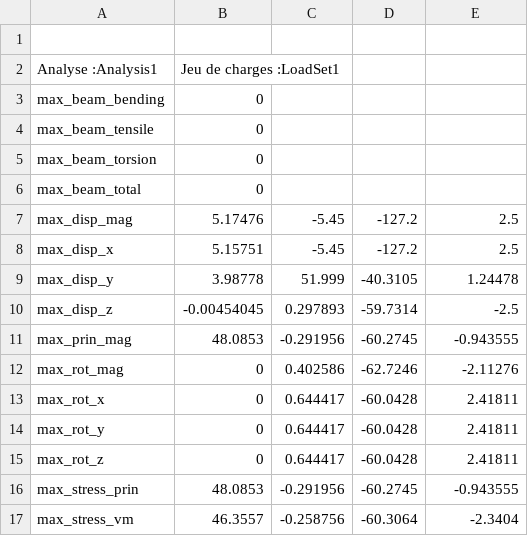
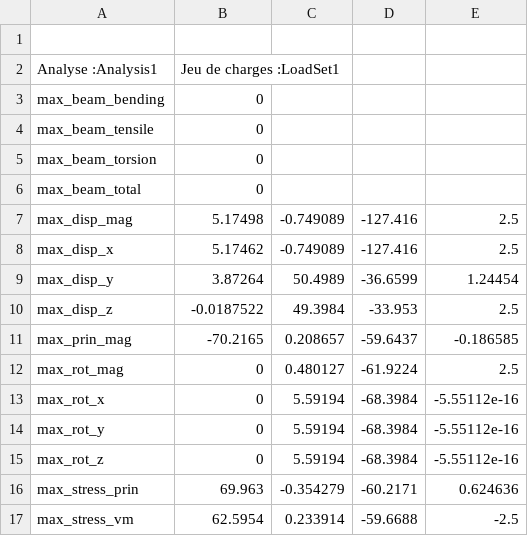
Before and after one commit to yvxtdc/PRT, a CSV file: Creo Parametric/Squelette/Analysis1/Analysis1.csv, drawn as a sheet; only a part is shown; the diff covers the shown part only.

```diff
--- a/Creo Parametric/Squelette/Analysis1/Analysis1.csv
+++ b/Creo Parametric/Squelette/Analysis1/Analysis1.csv
@@ -6,12 +6,12 @@ max_beam_torsion, 0
 max_beam_total, 0
-max_disp_mag, 5.17476, -5.45, -127.2, 2.5
-max_disp_x, 5.15751, -5.45, -127.2, 2.5
-max_disp_y, 3.98778, 51.999, -40.3105, 1.24478
-max_disp_z, -0.00454045, 0.297893, -59.7314, -2.5
-max_prin_mag, 48.0853, -0.291956, -60.2745, -0.943555
-max_rot_mag, 0, 0.402586, -62.7246, -2.11276
-max_rot_x, 0, 0.644417, -60.0428, 2.41811
-max_rot_y, 0, 0.644417, -60.0428, 2.41811
-max_rot_z, 0, 0.644417, -60.0428, 2.41811
-max_stress_prin, 48.0853, -0.291956, -60.2745, -0.943555
-max_stress_vm, 46.3557, -0.258756, -60.3064, -2.3404
+max_disp_mag, 5.17498, -0.749089, -127.416, 2.5
+max_disp_x, 5.17462, -0.749089, -127.416, 2.5
+max_disp_y, 3.87264, 50.4989, -36.6599, 1.24454
+max_disp_z, -0.0187522, 49.3984, -33.953, 2.5
+max_prin_mag, -70.2165, 0.208657, -59.6437, -0.186585
+max_rot_mag, 0, 0.480127, -61.9224, 2.5
+max_rot_x, 0, 5.59194, -68.3984, -5.55112e-16
+max_rot_y, 0, 5.59194, -68.3984, -5.55112e-16
+max_rot_z, 0, 5.59194, -68.3984, -5.55112e-16
+max_stress_prin, 69.963, -0.354279, -60.2171, 0.624636
+max_stress_vm, 62.5954, 0.233914, -59.6688, -2.5
```
Also changed, not shown: 29 edited cells elsewhere in this file, 23 other files.
